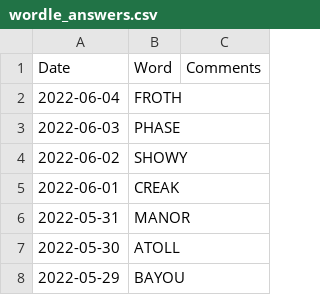
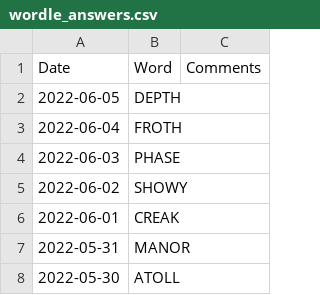
Before and after one commit to mdahlman/wordle, a CSV file: docs/_data/wordle_answers.csv, drawn as a sheet; only a part is shown; the shorter side is filled out with more unchanged rows; the diff names each change by its address in the sheet, - before the commit and + after, or states it on an @@ line.

Commit message:
answers through 2022-06-05

```diff
--- a/docs/_data/wordle_answers.csv
+++ b/docs/_data/wordle_answers.csv
+row 2: 2022-06-05 | DEPTH
```
